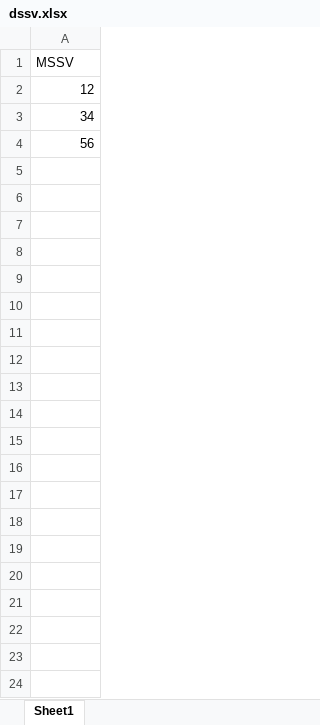
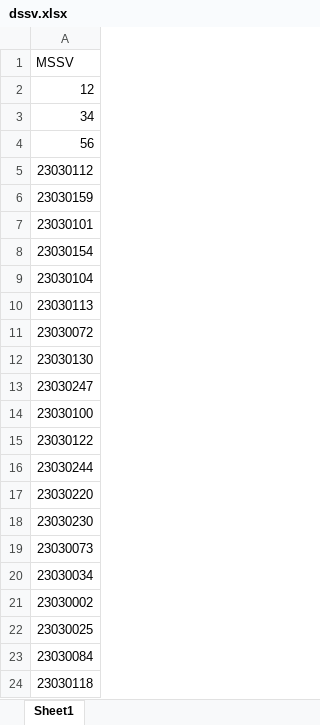
Before and after one commit to nmhai79/financelab, an Excel workbook: dssv.xlsx, sheet Sheet1, drawn as a sheet; only a part is shown; values as stored, in another font and other column widths than the file's, no borders; the diff covers the shown part only; the diff names each change by its address in the sheet, - before the commit and + after, or states it on an @@ line.

Commit message:
Add files via upload

```diff
--- a/dssv.xlsx (sheet Sheet1)
+++ b/dssv.xlsx (sheet Sheet1)
+row 5: 23030112
+row 6: 23030159
+row 7: 23030101
+row 8: 23030154
+row 9: 23030104
+row 10: 23030113
+row 11: 23030072
+row 12: 23030130
+row 13: 23030247
+row 14: 23030100
+row 15: 23030122
+row 16: 23030244
+row 17: 23030220
+row 18: 23030230
+row 19: 23030073
+row 20: 23030034
+row 21: 23030002
+row 22: 23030025
+row 23: 23030084
+row 24: 23030118
```
Also changed, not shown: 16 added rows elsewhere in this sheet.
